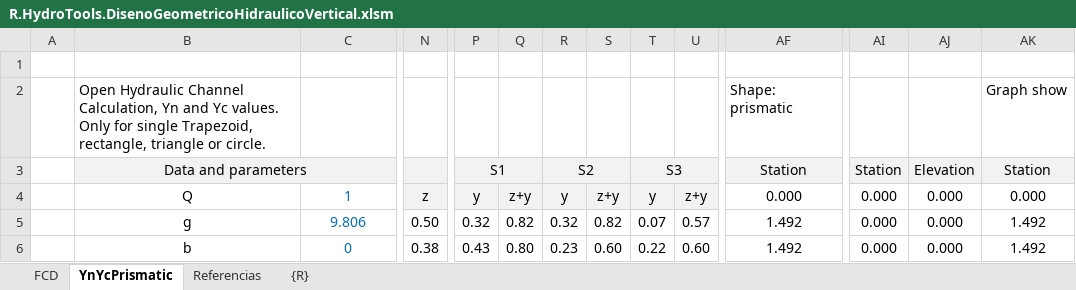
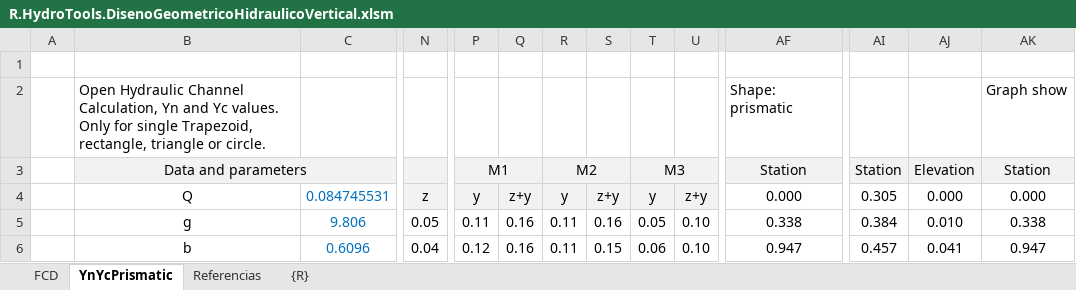
Before and after one commit to rcfdtools/R.HydroTools, an Excel workbook: DisenoCuneta/R.HydroTools.DisenoGeometricoHidraulicoVertical.xlsm, sheet YnYcPrismatic, drawn as a sheet; only a part is shown, gaps mark what is left out; values as stored, in another font and other column widths than the file's, no borders; charts and pictures not drawn; the diff covers the shown part only; the diff names each change by its address in the sheet, - before the commit and + after, or states it on an @@ line.

```diff
--- a/DisenoCuneta/R.HydroTools.DisenoGeometricoHidraulicoVertical.xlsm (sheet YnYcPrismatic)
+++ b/DisenoCuneta/R.HydroTools.DisenoGeometricoHidraulicoVertical.xlsm (sheet YnYcPrismatic)
-P3: S1
+P3: M1
-R3: S2
+R3: M2
-T3: S3
+T3: M3
-C4: 1
+C4: 0.084745531
-AI4: 0.000
+AI4: 0.305
-N5: 0.50
+N5: 0.05
-P5: 0.32
+P5: 0.11
-Q5: 0.82
+Q5: 0.16
-R5: 0.32
+R5: 0.11
-S5: 0.82
+S5: 0.16
-T5: 0.07
+T5: 0.05
-U5: 0.57
+U5: 0.10
-AF5: 1.492
+AF5: 0.338
-AI5: 0.000
+AI5: 0.384
-AJ5: 0.000
+AJ5: 0.010
-AK5: 1.492
+AK5: 0.338
-C6: 0
+C6: 0.6096
-N6: 0.38
+N6: 0.04
-P6: 0.43
+P6: 0.12
-Q6: 0.80
+Q6: 0.16
-R6: 0.23
+R6: 0.11
-S6: 0.60
+S6: 0.15
-T6: 0.22
+T6: 0.06
-U6: 0.60
+U6: 0.10
-AF6: 1.492
+AF6: 0.947
-AI6: 0.000
+AI6: 0.457
-AJ6: 0.000
+AJ6: 0.041
-AK6: 1.492
+AK6: 0.947
```
Also changed, not shown: 5 added rows, 5 removed rows and 141 edited cells elsewhere in this sheet, sheet Referencias, sheet FCD, charts or pictures, 2 other files.
